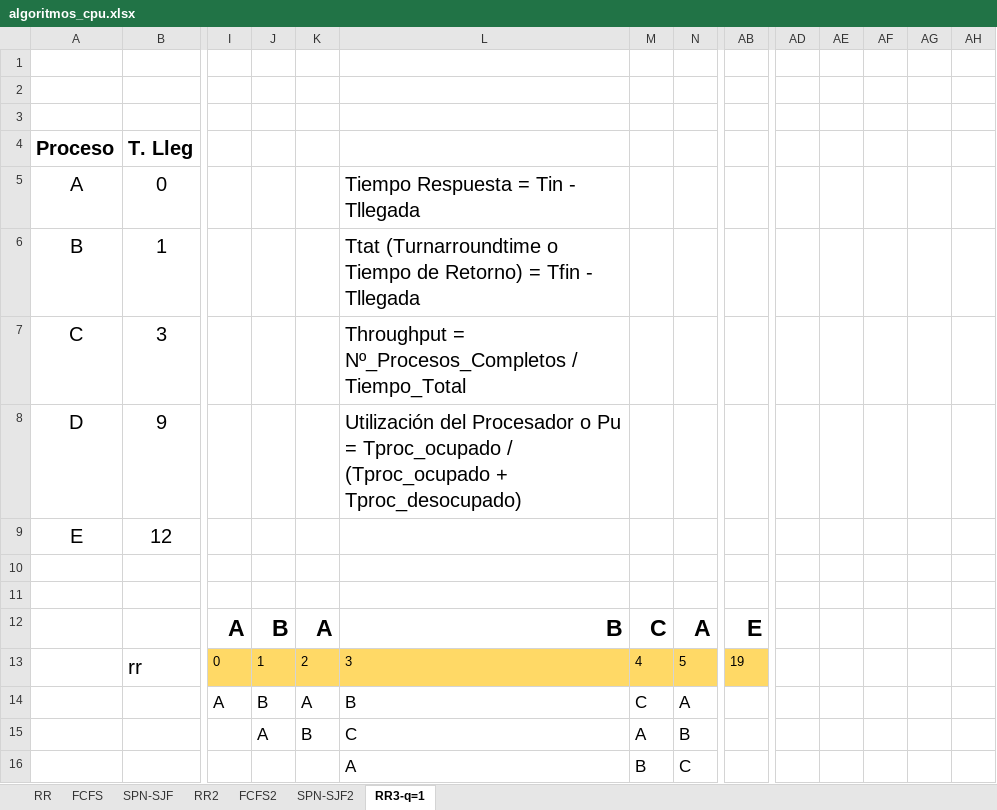
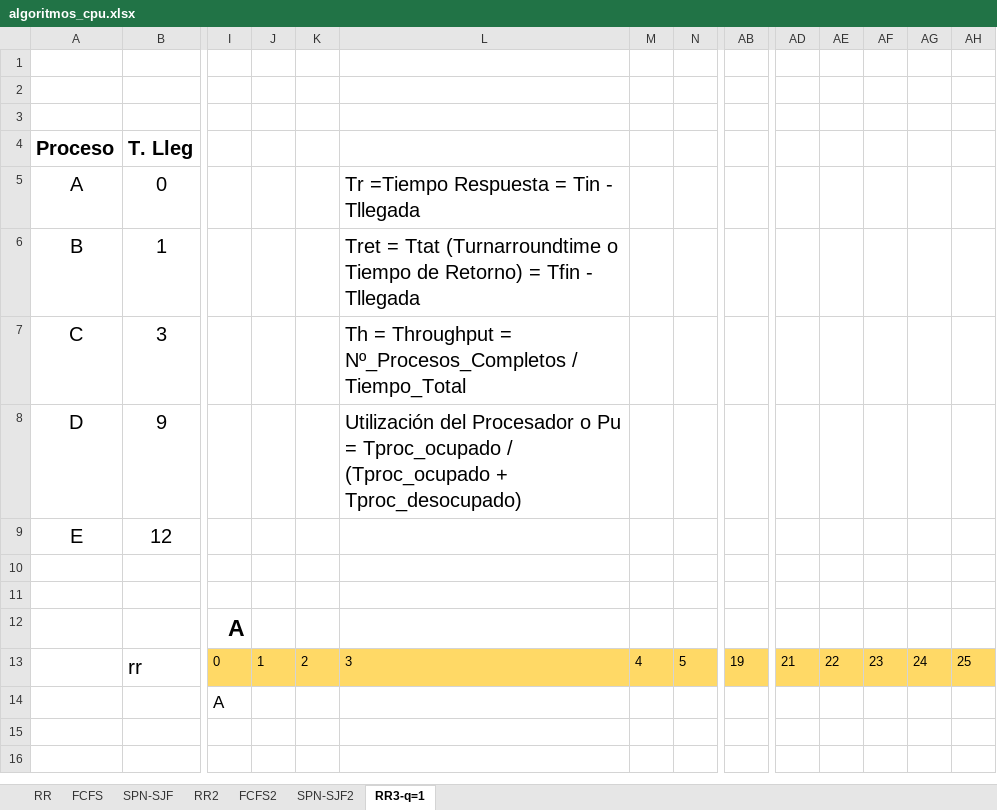
Before and after one commit to Toweoner/ISO, an Excel workbook: ut1/Contenidos/algoritmos_cpu.xlsx, sheet RR3-q=1, drawn as a sheet; only a part is shown, gaps mark what is left out; values as stored, in another font and other column widths than the file's, no borders; removed rows and columns are numbered as before the commit, all else as after; rows hold the shown columns only; the diff names each change by its address in the sheet, - before the commit and + after, or states it on an @@ line.

```diff
--- a/ut1/Contenidos/algoritmos_cpu.xlsx (sheet RR3-q=1)
+++ b/ut1/Contenidos/algoritmos_cpu.xlsx (sheet RR3-q=1)
-L5: Tiempo Respuesta = Tin - Tllegada
+L5: Tr =Tiempo Respuesta = Tin - Tllegada
-L6: Ttat (Turnarroundtime…
+L6: Tret = Ttat (Turnarroundtime…
-L7: Throughput =…
+L7: Th = Throughput =…
-row 12:  |  | A | B | A | B | C | A | E
+row 12:  |  | A
-AD13: (empty)
+AD13: 21
-AD13:AH13 fill: none
+AD13:AH13 fill: #FFD966
-AE13: (empty)
+AE13: 22
-AF13: (empty)
+AF13: 23
-AG13: (empty)
+AG13: 24
-AH13: (empty)
+AH13: 25
-row 14:  |  | A | B | A | B | C | A
-row 15:  |  |  | A | B | C | A | B
-row 16:  |  |  |  |  | A | B | C
+row 14:  |  | A
```
Also changed, not shown: sheet RR2, sheet RR, sheet SPN-SJF2, sheet FCFS2, sheet FCFS, sheet SPN-SJF, 1 other file.
